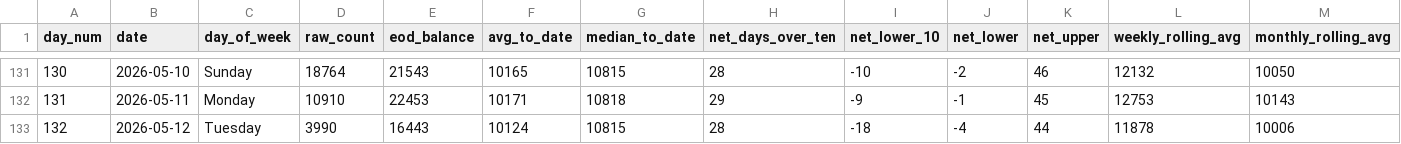
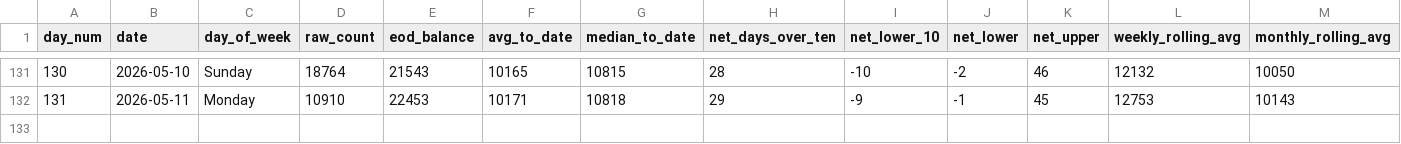
Before and after one commit to ADBond/steppinwolf, a CSV file: data/processed/enhanced.csv, drawn as a sheet; only a part is shown, gaps mark what is left out; rows hold the shown columns only; the diff names each change by its address in the sheet, - before the commit and + after, or states it on an @@ line.

```diff
--- a/data/processed/enhanced.csv
+++ b/data/processed/enhanced.csv
-row 133: 132 | 2026-05-12 | Tuesday | 3990 | 16443 | 10124 | 10815 | 28 | -18 | -4 | 44 | 11878 | 10006
```
Also changed, not shown: data/processed/excess.csv, data/processed/goal_progress.csv, 2 other files.
